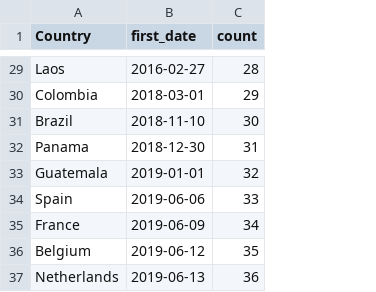
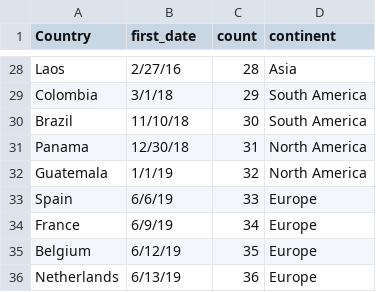
Before and after one commit to cal65/Geography-Improved, a CSV file: country_count.csv, drawn as a sheet; only a part is shown, gaps mark what is left out; addresses are those after the commit; the diff covers the shown part only; the diff names each change by its address in the sheet, - before the commit and + after, or states it on an @@ line.

```diff
--- a/country_count.csv
+++ b/country_count.csv
+column D (continent), rows 28-36: Asia | South America | South America | North America | North America | Europe | Europe | Europe | Europe
-B28 (first_date): 2016-02-27
+B28 (first_date): 2/27/16
-B29 (first_date): 2018-03-01
+B29 (first_date): 3/1/18
-B30 (first_date): 2018-11-10
+B30 (first_date): 11/10/18
-B31 (first_date): 2018-12-30
+B31 (first_date): 12/30/18
-B32 (first_date): 2019-01-01
+B32 (first_date): 1/1/19
-B33 (first_date): 2019-06-06
+B33 (first_date): 6/6/19
-B34 (first_date): 2019-06-09
+B34 (first_date): 6/9/19
-B35 (first_date): 2019-06-12
+B35 (first_date): 6/12/19
-B36 (first_date): 2019-06-13
+B36 (first_date): 6/13/19
```
Also changed, not shown: 1 removed row and 26 edited cells elsewhere in this file, 2 other files.
